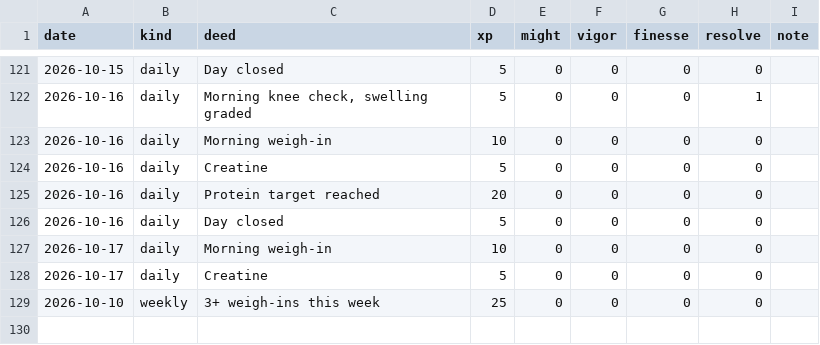
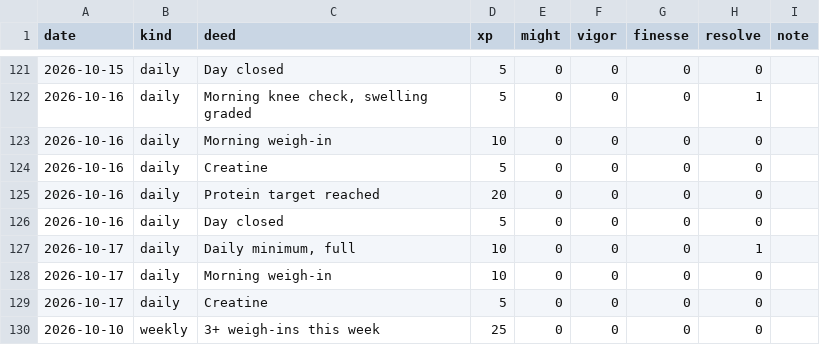
Before and after one commit to bro2jo/leyenda, a CSV file: engine/deeds.csv, drawn as a sheet; only a part is shown, gaps mark what is left out; the diff names each change by its address in the sheet, - before the commit and + after, or states it on an @@ line.

```diff
--- a/engine/deeds.csv
+++ b/engine/deeds.csv
+row 127: 2026-10-17 | daily | Daily minimum, full | 10 | 0 | 0 | 0 | 1
```
Also changed, not shown: real/logs/daily_log.csv, real/logs/exercise_log.csv, 5 other files.
